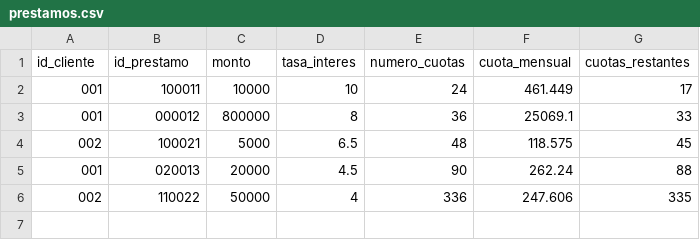
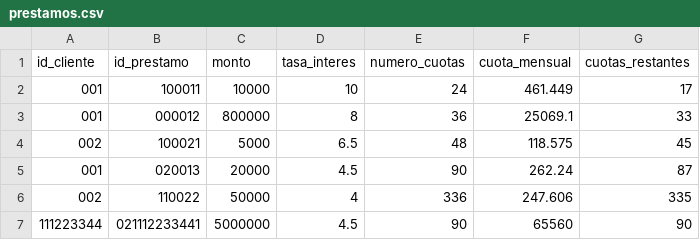
Before and after one commit to rubengm11/ie0217-proyecto, a CSV file: src/prestamos.csv, drawn as a sheet.

```diff
--- a/src/prestamos.csv
+++ b/src/prestamos.csv
@@ -4,3 +4,4 @@ id_cliente,id_prestamo,monto,tasa_interes,numero_cuotas,cuota_mensual,cuotas_res
 002,100021,5000,6.5,48,118.575,45
-001,020013,20000,4.5,90,262.24,88
+001,020013,20000,4.5,90,262.24,87
 002,110022,50000,4,336,247.606,335
+111223344,021112233441,5000000,4.5,90,65560,90
```
Also changed, not shown: src/clientes.csv, src/tabla_prestamo_solicitado.csv, 4 other files.
